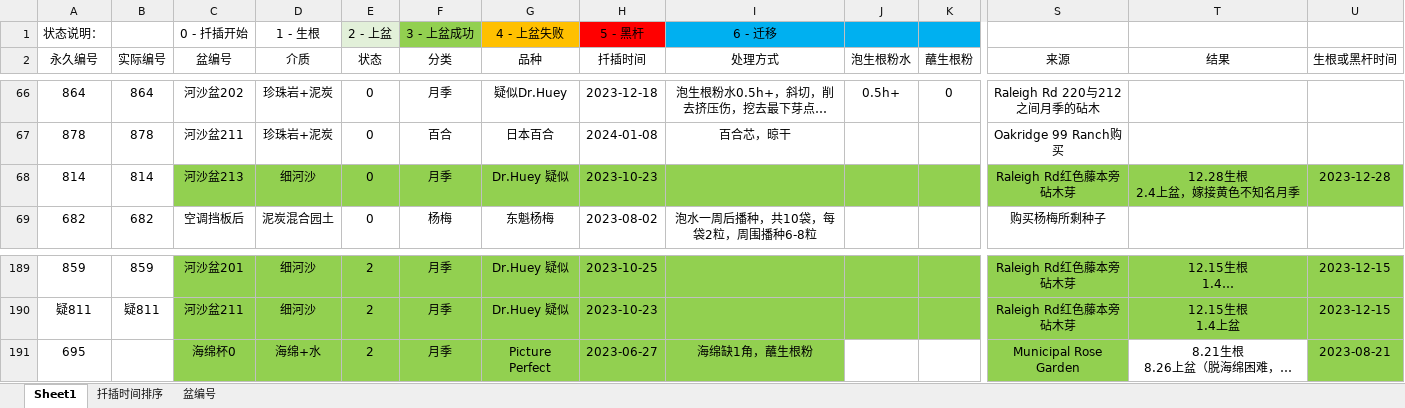
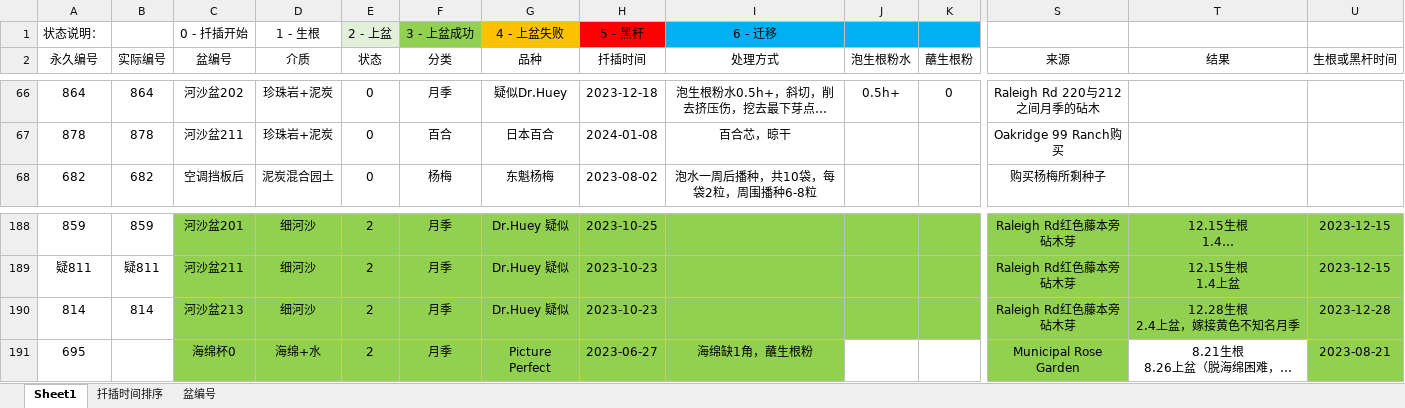
Before and after one commit to Shoomoon/PropagationRecord, an Excel workbook: 育苗记录.xlsx, sheet Sheet1, drawn as a sheet; only a part is shown, gaps mark what is left out; long unchanged cells end in …; values as stored, in another font and other column widths than the file's, no borders; conditional formats not drawn; removed rows and columns are numbered as before the commit, all else as after; rows hold the shown columns only; ↵ is a line break in a cell; the diff names each change by its address in the sheet, - before the commit and + after, or states it on an @@ line.

```diff
--- a/育苗记录.xlsx (sheet Sheet1)
+++ b/育苗记录.xlsx (sheet Sheet1)
-row 68: 814 | 814 | 河沙盆213 | 细河沙 | 0 | 月季 | Dr.Huey 疑似 | 2023-10-23 |  |  |  | Raleigh Rd红色藤本旁砧木芽 | 12.28生根 ↵ 2.4上盆，嫁接黄色不知名月季 | 2023-12-28
+row 190: 814 | 814 | 河沙盆213 | 细河沙 | 2 | 月季 | Dr.Huey 疑似 | 2023-10-23 |  |  |  | Raleigh Rd红色藤本旁砧木芽 | 12.28生根 ↵ 2.4上盆，嫁接黄色不知名月季 | 2023-12-28
```
Also changed, not shown: sheet 扦插时间排序, sheet 盆编号, hidden cells.
